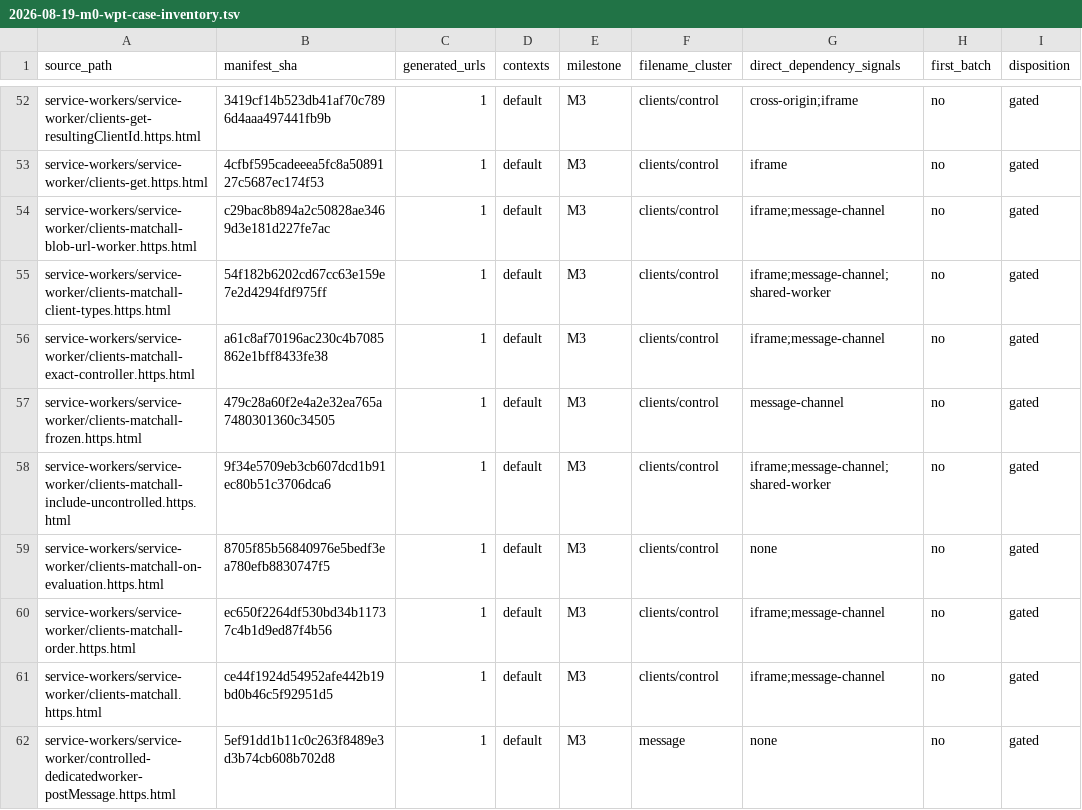
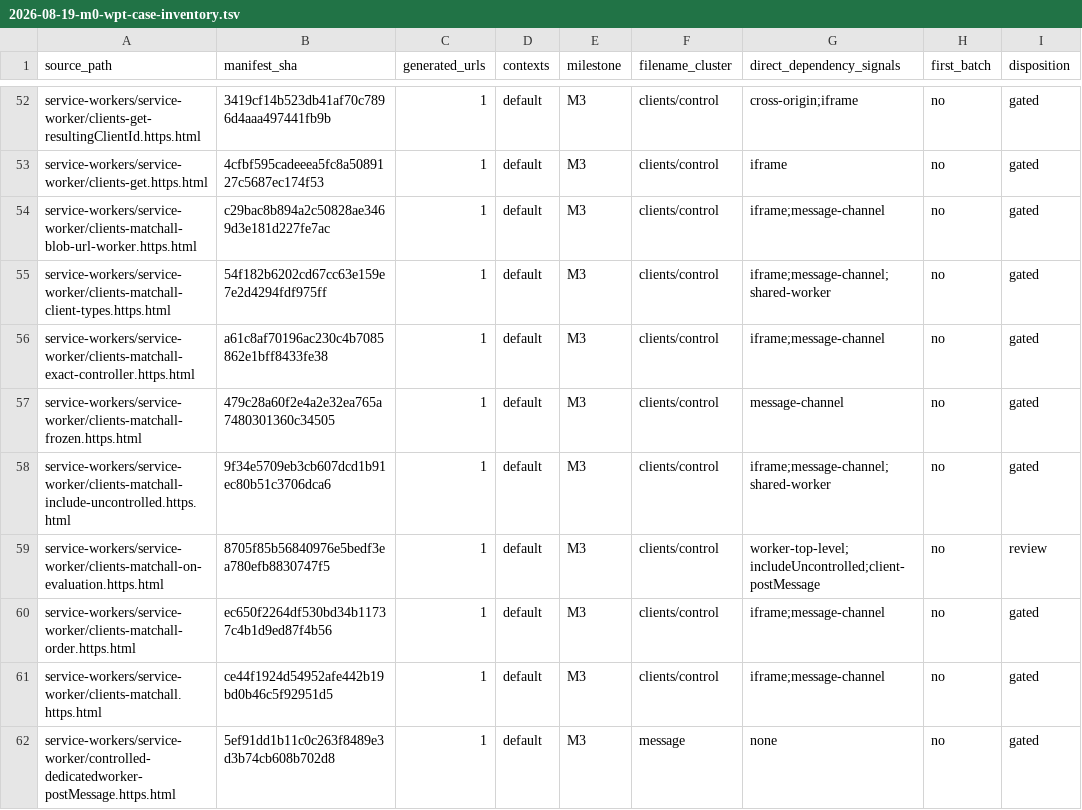
Before and after one commit to leizongmin/ZeroWeb, a TSV file: docs/goal/service-workers/evidence/2026-08-19-m0-wpt-case-inventory.tsv, drawn as a sheet; only a part is shown, gaps mark what is left out.

Commit message:
feat(service-worker): enumerate clients during evaluation

```diff
--- a/docs/goal/service-workers/evidence/2026-08-19-m0-wpt-case-inventory.tsv
+++ b/docs/goal/service-workers/evidence/2026-08-19-m0-wpt-case-inventory.tsv
@@ -58,3 +58,3 @@ service-workers/service-worker/clients-matchall-frozen.https.html	479c28a60f2e4a
 service-workers/service-worker/clients-matchall-include-uncontrolled.https.html	9f34e5709eb3cb607dcd1b91ec80b51c3706dca6	1	default	M3	clients/control	iframe;message-channel;shared-worker	no	gated
-service-workers/service-worker/clients-matchall-on-evaluation.https.html	8705f85b56840976e5bedf3ea780efb8830747f5	1	default	M3	clients/control	none	no	gated
+service-workers/service-worker/clients-matchall-on-evaluation.https.html	8705f85b56840976e5bedf3ea780efb8830747f5	1	default	M3	clients/control	worker-top-level;includeUncontrolled;client-postMessage	no	review
 service-workers/service-worker/clients-matchall-order.https.html	ec650f2264df530bd34b11737c4b1d9ed87f4b56	1	default	M3	clients/control	iframe;message-channel	no	gated
```
Also changed, not shown: docs/goal/service-workers/evidence/2026-08-19-wpt-disposition.tsv, 21 other files.
